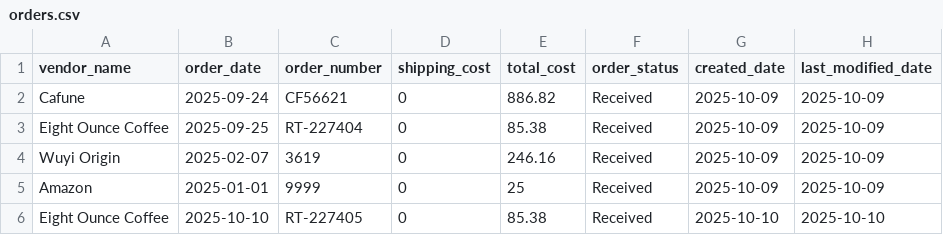
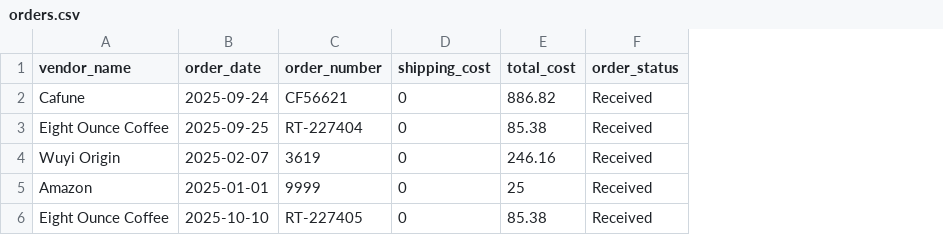
Before and after one commit to Elijah-Silva/beverage-analytics-project, a CSV file: data/raw/orders.csv, drawn as a sheet; the diff names each change by its address in the sheet, - before the commit and + after, or states it on an @@ line.

```diff
--- a/data/raw/orders.csv
+++ b/data/raw/orders.csv
-column G (created_date), rows 2-6: 2025-10-09 | 2025-10-09 | 2025-10-09 | 2025-10-09 | 2025-10-10
-column H (last_modified_date), rows 2-6: 2025-10-09 | 2025-10-09 | 2025-10-09 | 2025-10-09 | 2025-10-10
```
Also changed, not shown: data/raw/order_items.csv, data/raw/products.csv, 28 other files.
